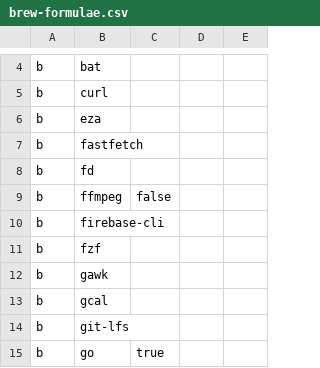
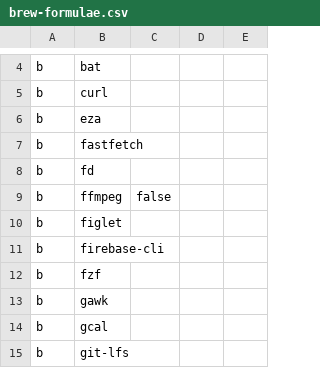
Before and after one commit to zigotica/automated-desktop-setup, a CSV file: data/brew-formulae.csv, drawn as a sheet; only a part is shown, gaps mark what is left out; the shorter side is filled out with more unchanged rows; the diff names each change by its address in the sheet, - before the commit and + after, or states it on an @@ line.

Commit message:
figlet

```diff
--- a/data/brew-formulae.csv
+++ b/data/brew-formulae.csv
+row 10: b | figlet
```
